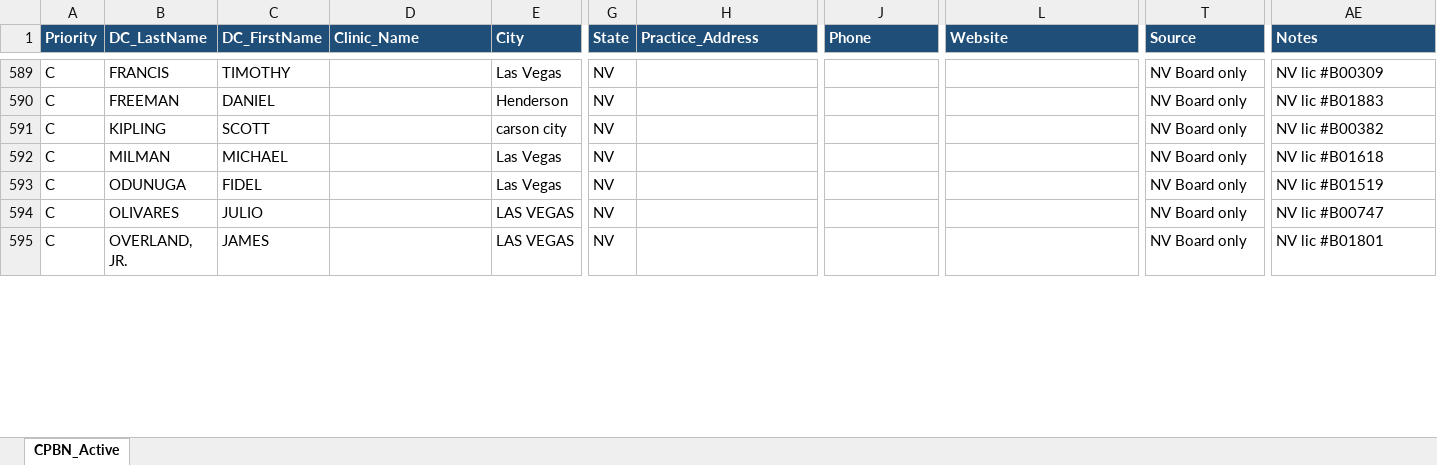
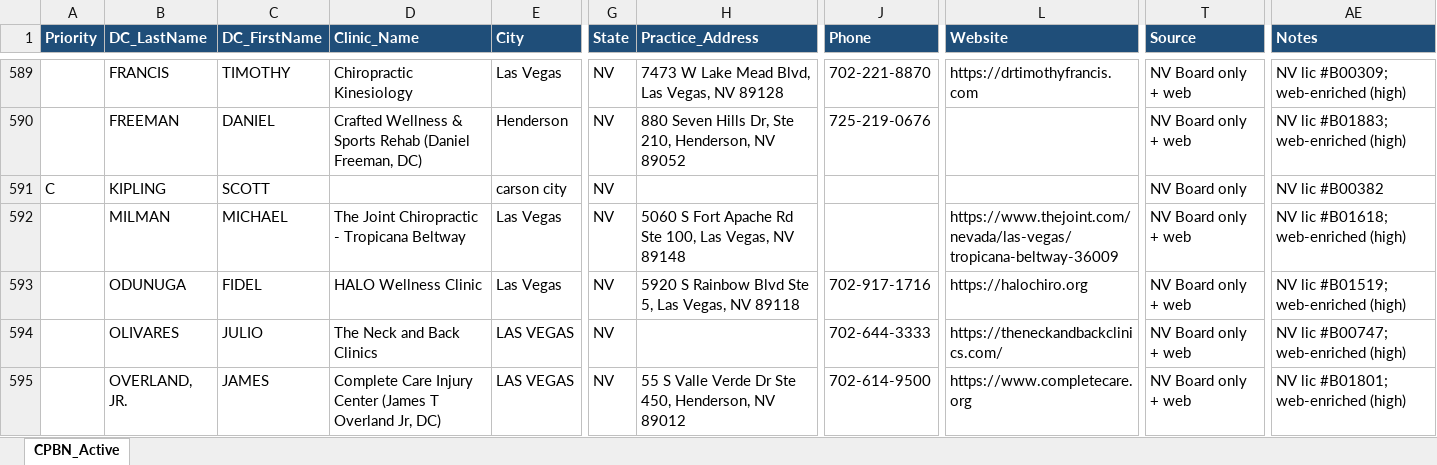
Before and after one commit to eleakin/chiro_coaching_files, an Excel workbook: CPBN_list_Active.xlsx, sheet CPBN_Active, drawn as a sheet; only a part is shown, gaps mark what is left out; values as stored, in another font and other column widths than the file's, no borders; the diff covers the shown part only; the diff names each change by its address in the sheet, - before the commit and + after, or states it on an @@ line.

```diff
--- a/CPBN_list_Active.xlsx (sheet CPBN_Active)
+++ b/CPBN_list_Active.xlsx (sheet CPBN_Active)
-A589:A590 (Priority): C
+A589:A590 (Priority): (empty)
-D589 (Clinic_Name): (empty)
+D589 (Clinic_Name): Chiropractic Kinesiology
-H589 (Practice_Address): (empty)
+H589 (Practice_Address): 7473 W Lake Mead Blvd, Las Vegas, NV 89128
-J589 (Phone): (empty)
+J589 (Phone): 702-221-8870
-L589 (Website): (empty)
+L589 (Website): https://drtimothyfrancis.com
-T589:T590 (Source): NV Board only
+T589:T590 (Source): NV Board only + web
-AE589 (Notes): NV lic #B00309
+AE589 (Notes): NV lic #B00309; web-enriched (high)
-D590 (Clinic_Name): (empty)
+D590 (Clinic_Name): Crafted Wellness & Sports Rehab (Daniel Freeman, DC)
-H590 (Practice_Address): (empty)
+H590 (Practice_Address): 880 Seven Hills Dr, Ste 210, Henderson, NV 89052
-J590 (Phone): (empty)
+J590 (Phone): 725-219-0676
-AE590 (Notes): NV lic #B01883
+AE590 (Notes): NV lic #B01883; web-enriched (high)
-A592:A595 (Priority): C
+A592:A595 (Priority): (empty)
-D592 (Clinic_Name): (empty)
+D592 (Clinic_Name): The Joint Chiropractic - Tropicana Beltway
-H592 (Practice_Address): (empty)
+H592 (Practice_Address): 5060 S Fort Apache Rd Ste 100, Las Vegas, NV 89148
-L592 (Website): (empty)
+L592 (Website): https://www.thejoint.com/nevada/las-vegas/tropicana-beltway-36009
-T592:T595 (Source): NV Board only
+T592:T595 (Source): NV Board only + web
-AE592 (Notes): NV lic #B01618
+AE592 (Notes): NV lic #B01618; web-enriched (high)
-D593 (Clinic_Name): (empty)
+D593 (Clinic_Name): HALO Wellness Clinic
-H593 (Practice_Address): (empty)
+H593 (Practice_Address): 5920 S Rainbow Blvd Ste 5, Las Vegas, NV 89118
-J593 (Phone): (empty)
+J593 (Phone): 702-917-1716
-L593 (Website): (empty)
+L593 (Website): https://halochiro.org
-AE593 (Notes): NV lic #B01519
+AE593 (Notes): NV lic #B01519; web-enriched (high)
-D594 (Clinic_Name): (empty)
+D594 (Clinic_Name): The Neck and Back Clinics
-J594 (Phone): (empty)
+J594 (Phone): 702-644-3333
-L594 (Website): (empty)
+L594 (Website): https://theneckandbackclinics.com/
-AE594 (Notes): NV lic #B00747
+AE594 (Notes): NV lic #B00747; web-enriched (high)
-D595 (Clinic_Name): (empty)
+D595 (Clinic_Name): Complete Care Injury Center (James T Overland Jr, DC)
-H595 (Practice_Address): (empty)
+H595 (Practice_Address): 55 S Valle Verde Dr Ste 450, Henderson, NV 89012
-J595 (Phone): (empty)
+J595 (Phone): 702-614-9500
-L595 (Website): (empty)
+L595 (Website): https://www.completecare.org
-AE595 (Notes): NV lic #B01801
+AE595 (Notes): NV lic #B01801; web-enriched (high)
```
Also changed, not shown: 587 edited cells elsewhere in this sheet, 1 other file.
